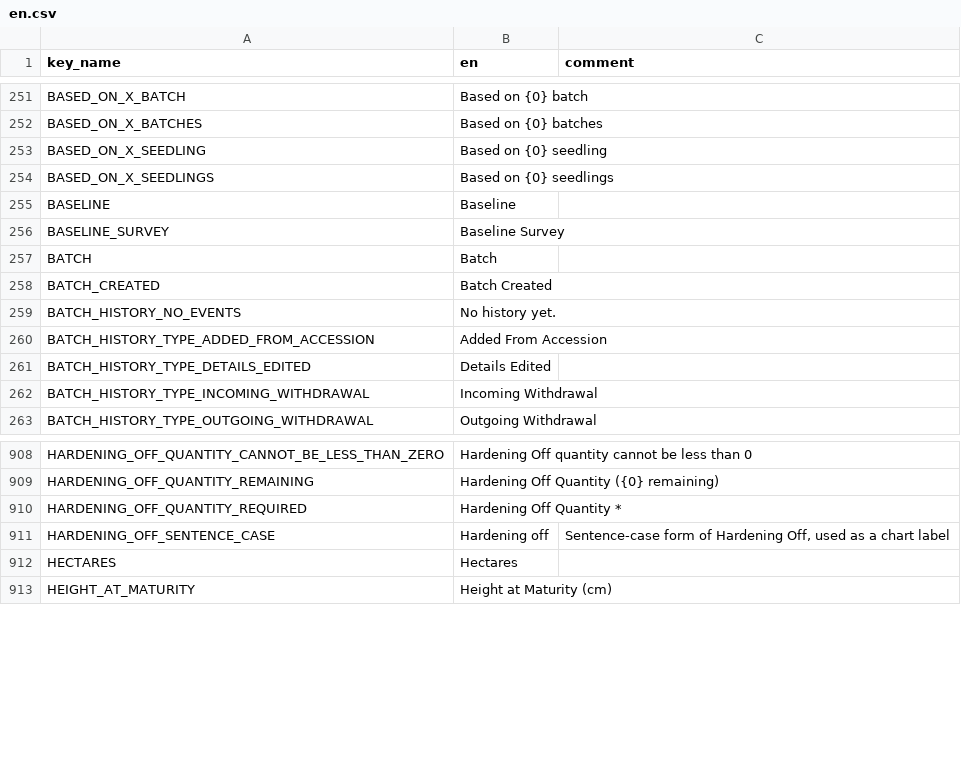
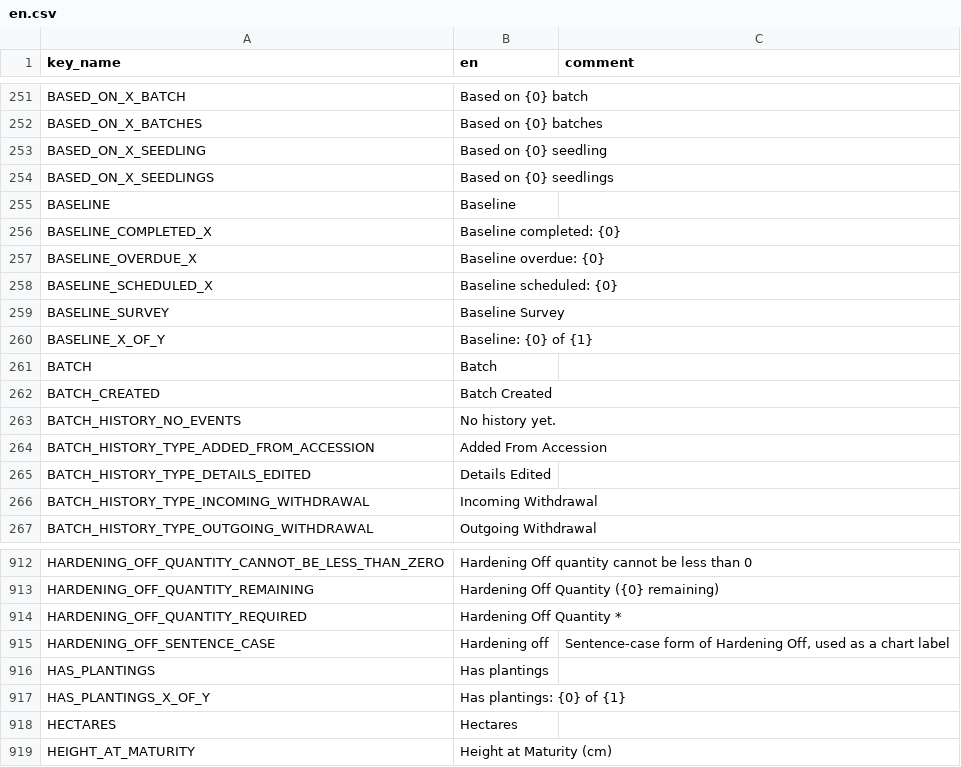
Before and after one commit to terraware/terraware-web, a CSV file: src/strings/csv/en.csv, drawn as a sheet; only a part is shown, gaps mark what is left out.

```diff
--- a/src/strings/csv/en.csv
+++ b/src/strings/csv/en.csv
@@ -256,3 +256,7 @@ BASED_ON_X_SEEDLINGS,Based on {0} seedlings,
 BASELINE,Baseline,
+BASELINE_COMPLETED_X,Baseline completed: {0},
+BASELINE_OVERDUE_X,Baseline overdue: {0},
+BASELINE_SCHEDULED_X,Baseline scheduled: {0},
 BASELINE_SURVEY,Baseline Survey,
+BASELINE_X_OF_Y,Baseline: {0} of {1},
 BATCH,Batch,
@@ -914,2 +918,4 @@ HARDENING_OFF_QUANTITY_REQUIRED,Hardening Off Quantity *,
 HARDENING_OFF_SENTENCE_CASE,Hardening off,"Sentence-case form of Hardening Off, used as a chart label"
+HAS_PLANTINGS,Has plantings,
+HAS_PLANTINGS_X_OF_Y,Has plantings: {0} of {1},
 HECTARES,Hectares,
```
Also changed, not shown: src/strings/csv/es.csv, src/strings/csv/fr.csv, 3 other files.
